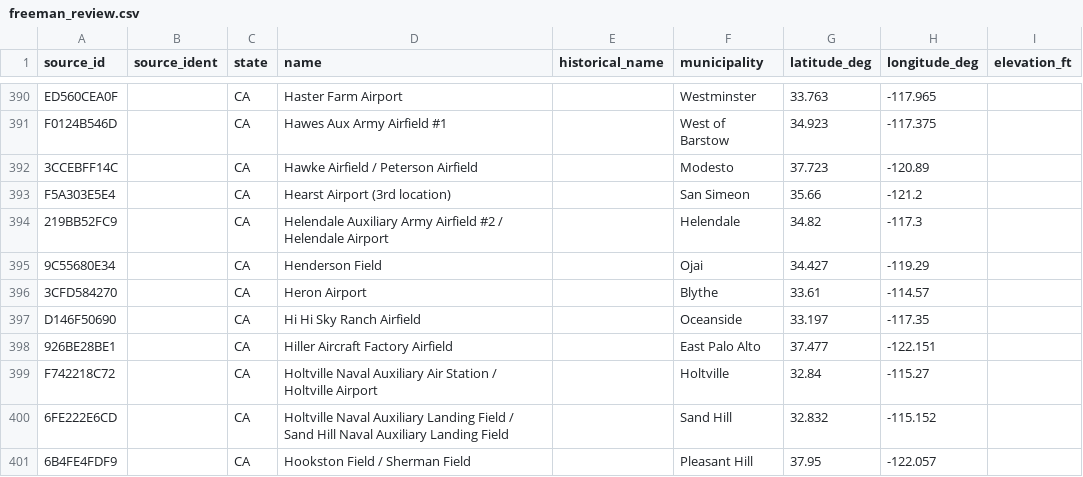
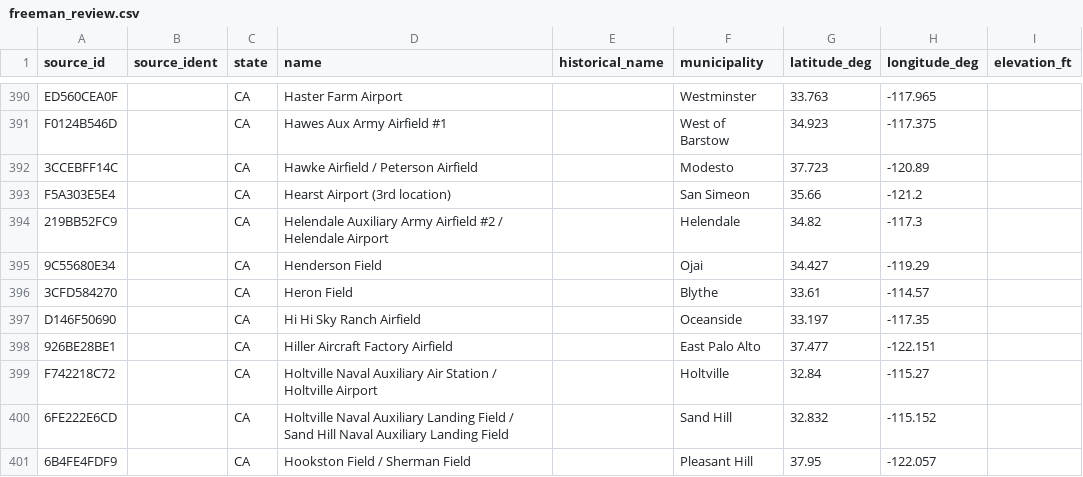
Before and after one commit to gmisner/historical-airfields-foreflight, a CSV file: data/freeman_review.csv, drawn as a sheet; only a part is shown, gaps mark what is left out; the diff covers the shown part only; the diff names each change by its address in the sheet, - before the commit and + after, or states it on an @@ line.

Commit message:
Update Airfields-Freeman content for 2026-10-19

```diff
--- a/data/freeman_review.csv
+++ b/data/freeman_review.csv
-D396 (name): Heron Airport
+D396 (name): Heron Field
```
Also changed, not shown: 3 added rows elsewhere in this file, 1 other file.
